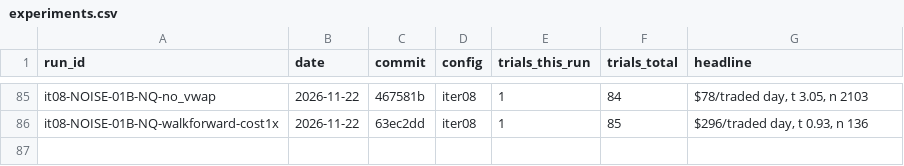
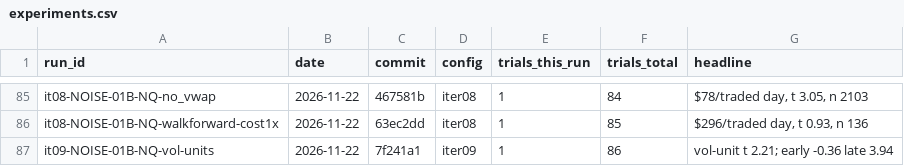
Before and after one commit to bennnliu/sniper, a CSV file: experiments.csv, drawn as a sheet; only a part is shown, gaps mark what is left out.

```diff
--- a/experiments.csv
+++ b/experiments.csv
@@ -86 +86,2 @@ it08-NOISE-01B-NQ-no_vwap,2026-11-22,467581b,iter08,1,84,"$78/traded day, t 3.05
 it08-NOISE-01B-NQ-walkforward-cost1x,2026-11-22,63ec2dd,iter08,1,85,"$296/traded day, t 0.93, n 136"
+it09-NOISE-01B-NQ-vol-units,2026-11-22,7f241a1,iter09,1,86,vol-unit t 2.21; early -0.36 late 3.94
```
Also changed, not shown: 6 other files.
